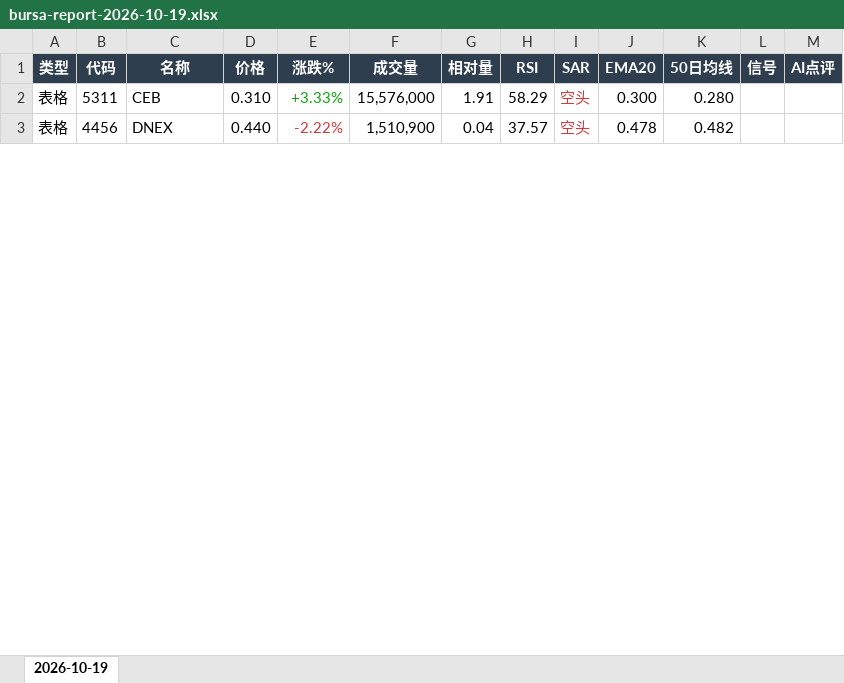
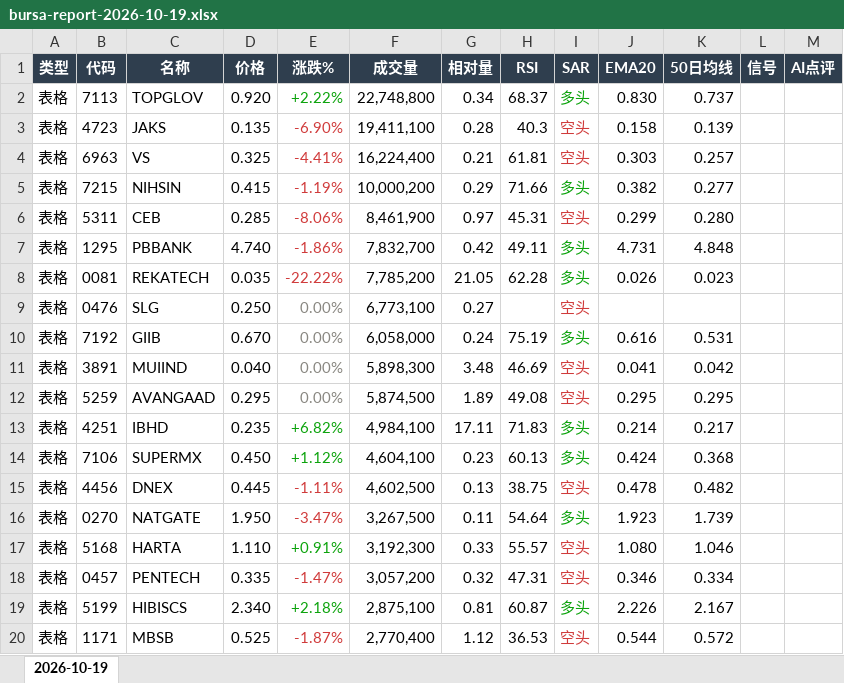
Before and after one commit to CJA231/Bursa-bot, an Excel workbook: docs/downloads/2026-10-19/bursa-report-2026-10-19.xlsx, sheet 2026-10-19, drawn as a sheet; only a part is shown; values as stored, in another font and other column widths than the file's, no borders; addresses are those after the commit; the diff covers the shown part only; the diff names each change by its address in the sheet, - before the commit and + after, or states it on an @@ line.

```diff
--- a/docs/downloads/2026-10-19/bursa-report-2026-10-19.xlsx (sheet 2026-10-19)
+++ b/docs/downloads/2026-10-19/bursa-report-2026-10-19.xlsx (sheet 2026-10-19)
+row 2: 表格 | 7113 | TOPGLOV | 0.920 | +2.22% | 22,748,800 | 0.34 | 68.37 | 多头 | 0.830 | 0.737
+row 3: 表格 | 4723 | JAKS | 0.135 | -6.90% | 19,411,100 | 0.28 | 40.3 | 空头 | 0.158 | 0.139
+row 4: 表格 | 6963 | VS | 0.325 | -4.41% | 16,224,400 | 0.21 | 61.81 | 空头 | 0.303 | 0.257
+row 5: 表格 | 7215 | NIHSIN | 0.415 | -1.19% | 10,000,200 | 0.29 | 71.66 | 多头 | 0.382 | 0.277
-D6 (价格): 0.310
+D6 (价格): 0.285
-E6 (涨跌%): +3.33%
+E6 (涨跌%): -8.06%
-E6 text colour: #0CA30C
+E6 text colour: #D03B3B
-F6 (成交量): 15,576,000
+F6 (成交量): 8,461,900
-G6 (相对量): 1.91
+G6 (相对量): 0.97
-H6 (RSI): 58.29
+H6 (RSI): 45.31
-J6 (EMA20): 0.300
+J6 (EMA20): 0.299
+row 7: 表格 | 1295 | PBBANK | 4.740 | -1.86% | 7,832,700 | 0.42 | 49.11 | 多头 | 4.731 | 4.848
+row 8: 表格 | 0081 | REKATECH | 0.035 | -22.22% | 7,785,200 | 21.05 | 62.28 | 多头 | 0.026 | 0.023
+row 9: 表格 | 0476 | SLG | 0.250 | 0.00% | 6,773,100 | 0.27 |  | 空头
+row 10: 表格 | 7192 | GIIB | 0.670 | 0.00% | 6,058,000 | 0.24 | 75.19 | 多头 | 0.616 | 0.531
+row 11: 表格 | 3891 | MUIIND | 0.040 | 0.00% | 5,898,300 | 3.48 | 46.69 | 空头 | 0.041 | 0.042
+row 12: 表格 | 5259 | AVANGAAD | 0.295 | 0.00% | 5,874,500 | 1.89 | 49.08 | 空头 | 0.295 | 0.295
+row 13: 表格 | 4251 | IBHD | 0.235 | +6.82% | 4,984,100 | 17.11 | 71.83 | 多头 | 0.214 | 0.217
+row 14: 表格 | 7106 | SUPERMX | 0.450 | +1.12% | 4,604,100 | 0.23 | 60.13 | 多头 | 0.424 | 0.368
-D15 (价格): 0.440
+D15 (价格): 0.445
-E15 (涨跌%): -2.22%
+E15 (涨跌%): -1.11%
-F15 (成交量): 1,510,900
+F15 (成交量): 4,602,500
-G15 (相对量): 0.04
+G15 (相对量): 0.13
-H15 (RSI): 37.57
+H15 (RSI): 38.75
+row 16: 表格 | 0270 | NATGATE | 1.950 | -3.47% | 3,267,500 | 0.11 | 54.64 | 多头 | 1.923 | 1.739
+row 17: 表格 | 5168 | HARTA | 1.110 | +0.91% | 3,192,300 | 0.33 | 55.57 | 空头 | 1.080 | 1.046
+row 18: 表格 | 0457 | PENTECH | 0.335 | -1.47% | 3,057,200 | 0.32 | 47.31 | 空头 | 0.346 | 0.334
+row 19: 表格 | 5199 | HIBISCS | 2.340 | +2.18% | 2,875,100 | 0.81 | 60.87 | 多头 | 2.226 | 2.167
+row 20: 表格 | 1171 | MBSB | 0.525 | -1.87% | 2,770,400 | 1.12 | 36.53 | 空头 | 0.544 | 0.572
```
Also changed, not shown: 48 added rows, 5 removed rows, 13 edited cells and cell formats elsewhere in this sheet, docs/downloads/bursa-report-last7.xlsx, 51 other files.
